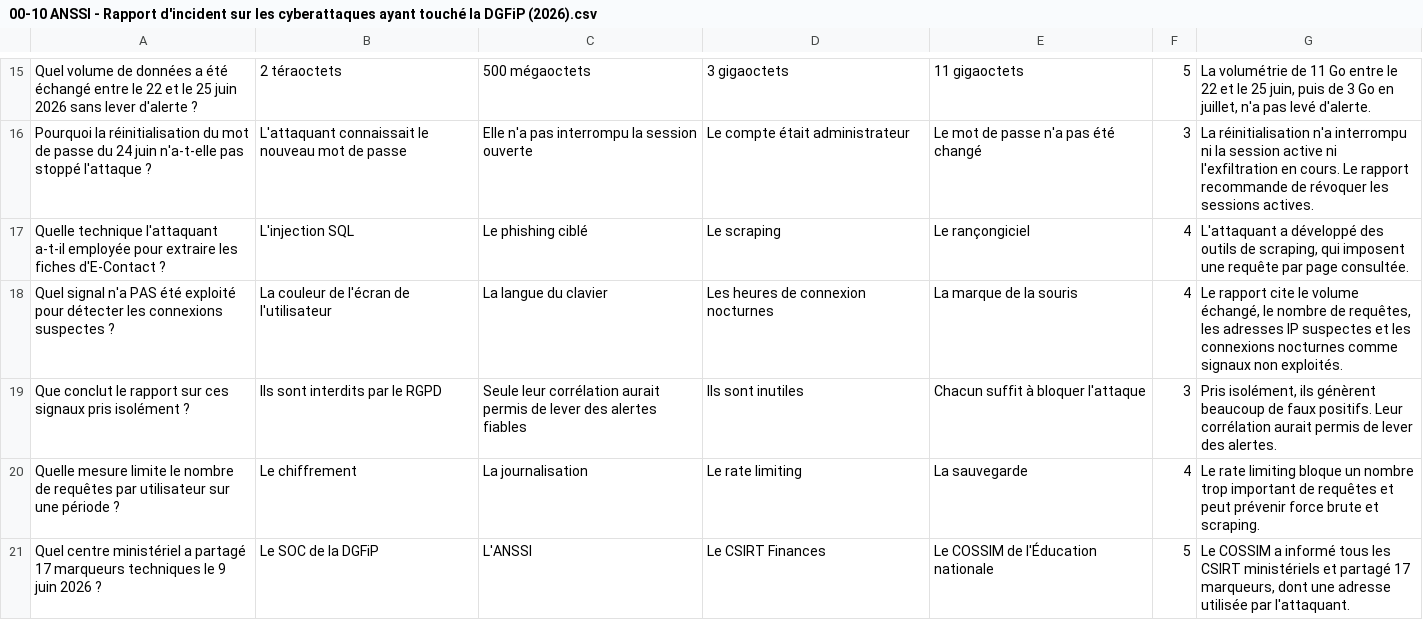
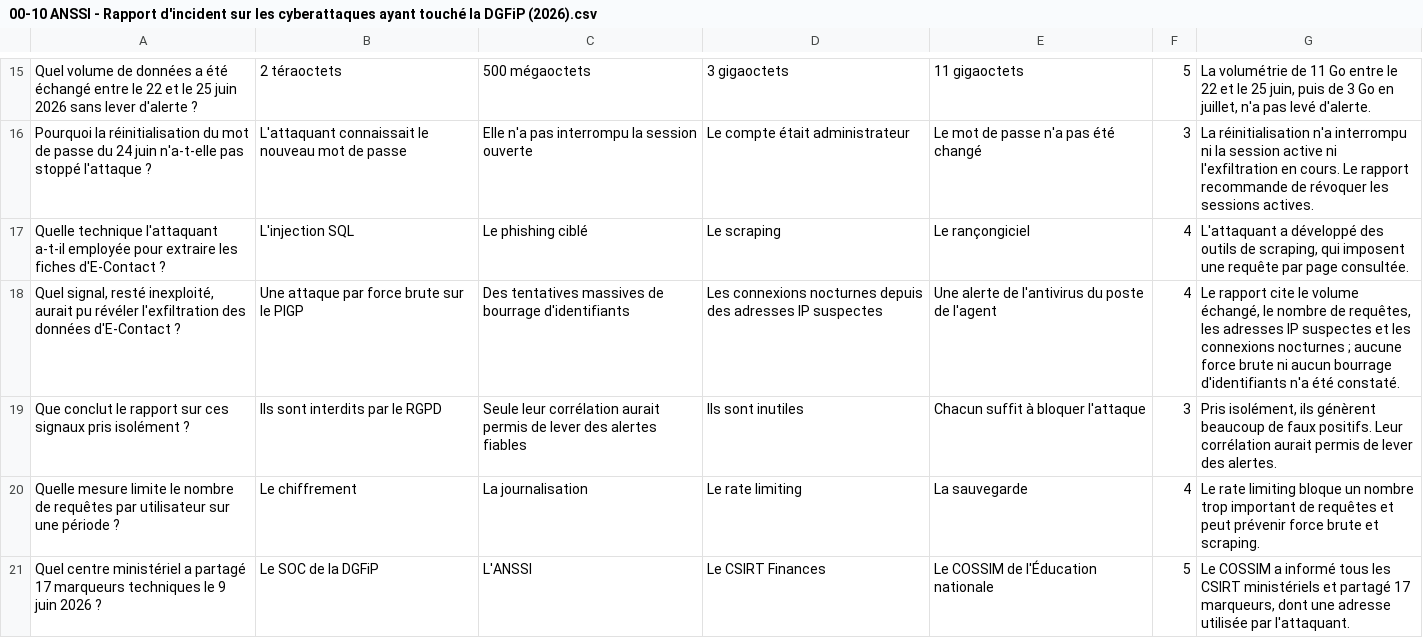
Before and after one commit to guiraudjb/pse-bercy, a CSV file: batocera/pse-bercy/data/quizz/00-10 ANSSI - Rapport d'incident sur les cyberattaques ayant touché la DGFiP (2026).csv, drawn as a sheet; only a part is shown, gaps mark what is left out; removed rows and columns are numbered as before the commit, all else as after; the diff names each change by its address in the sheet, - before the commit and + after, or states it on an @@ line.

```diff
--- a/batocera/pse-bercy/data/quizz/00-10 ANSSI - Rapport d'incident sur les cyberattaques ayant touché la DGFiP (2026).csv
+++ b/batocera/pse-bercy/data/quizz/00-10 ANSSI - Rapport d'incident sur les cyberattaques ayant touché la DGFiP (2026).csv
-row 18: Quel signal n'a PAS été exploité pour détecter les connexions suspectes ? | La couleur de l'écran de l'utilisateur | La langue du clavier | Les heures de connexion nocturnes | La marque de la souris | 4 | Le rapport cite le volume échangé, le nombre de requêtes, les adresses IP suspectes et les connexions nocturnes comme signaux non exploités.
+row 18: Quel signal, resté inexploité, aurait pu révéler l'exfiltration des données d'E-Contact ? | Une attaque par force brute sur le PIGP | Des tentatives massives de bourrage d'identifiants | Les connexions nocturnes depuis des adresses IP suspectes | Une alerte de l'antivirus du poste de l'agent | 4 | Le rapport cite le volume échangé, le nombre de requêtes, les adresses IP suspectes et les connexions nocturnes ; aucune force brute ni aucun bourrage d'identifiants n'a été constaté.
```
